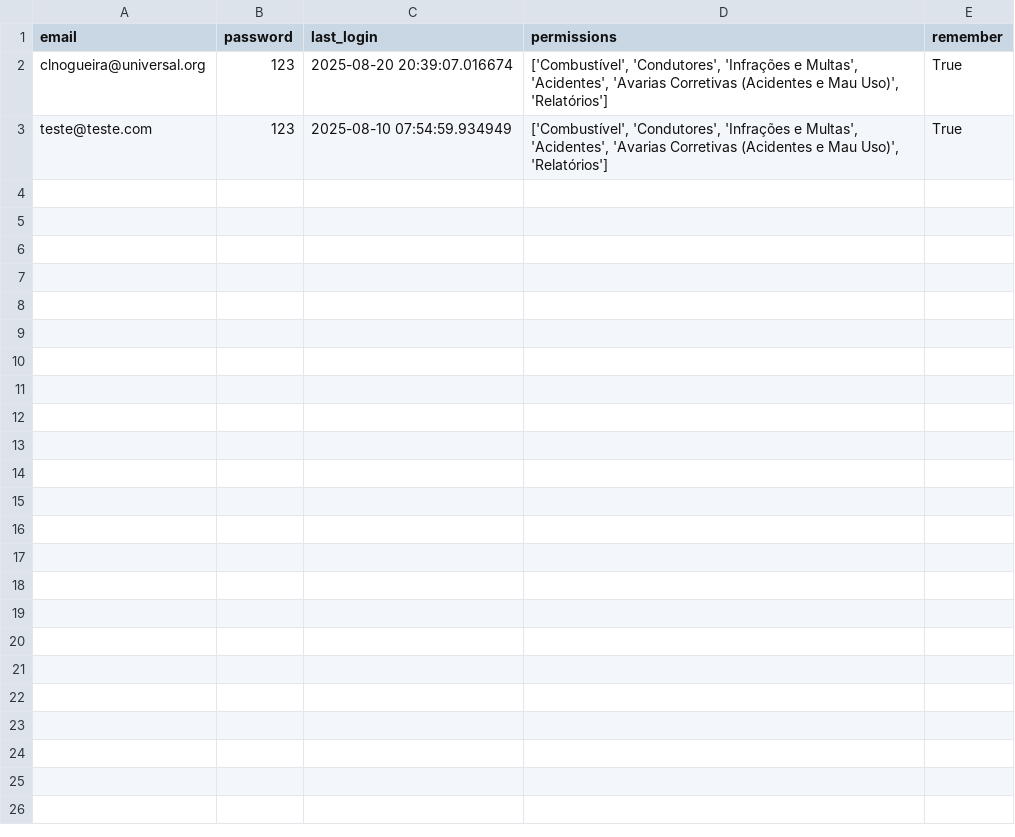
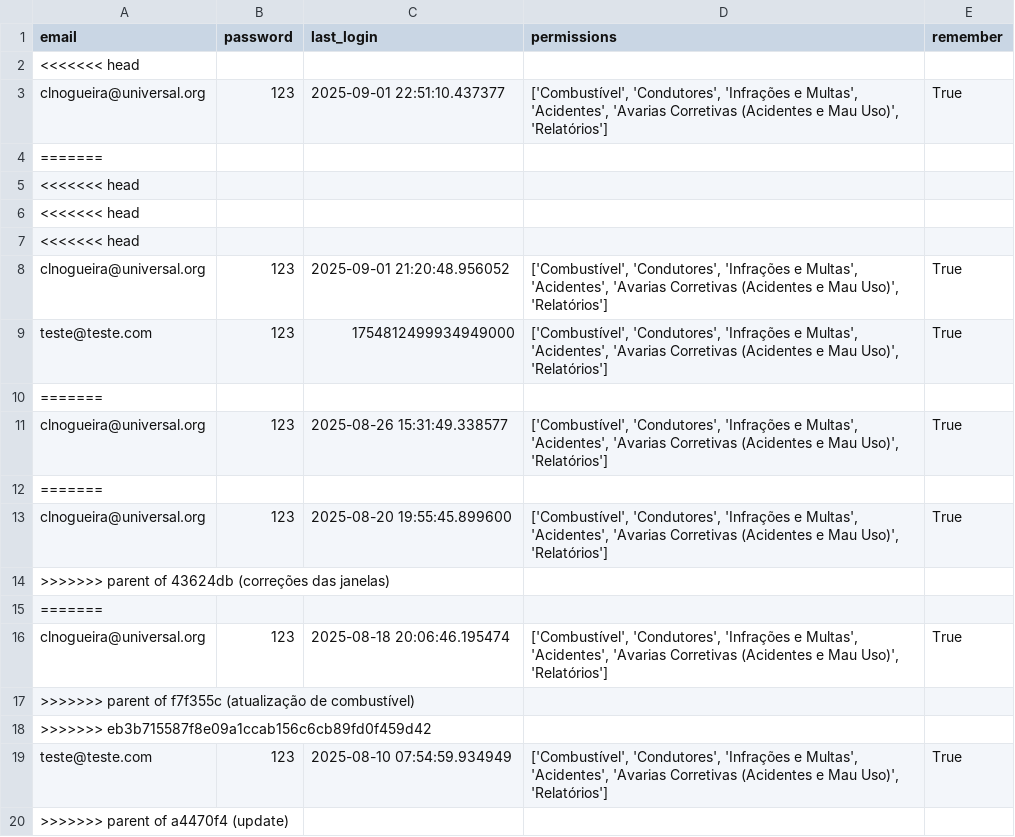
Before and after one commit to Claudio-NG/GEST-O-DE-FROTAS, a CSV file: users.csv, drawn as a sheet.

```diff
--- a/users.csv
+++ b/users.csv
@@ -1,3 +1,20 @@
 email,password,last_login,permissions,remember
-clnogueira@universal.org,123,2025-08-20 20:39:07.016674,"['Combustível', 'Condutores', 'Infrações e Multas', 'Acidentes', 'Avarias Corretivas (Acidentes e Mau Uso)', 'Relatórios']",True
+<<<<<<< head,,,,
+clnogueira@universal.org,123,2025-09-01 22:51:10.437377,"['Combustível', 'Condutores', 'Infrações e Multas', 'Acidentes', 'Avarias Corretivas (Acidentes e Mau Uso)', 'Relatórios']",True
+=======,,,,
+<<<<<<< head,,,,
+<<<<<<< head,,,,
+<<<<<<< head,,,,
+clnogueira@universal.org,123,2025-09-01 21:20:48.956052,"['Combustível', 'Condutores', 'Infrações e Multas', 'Acidentes', 'Avarias Corretivas (Acidentes e Mau Uso)', 'Relatórios']",True
+teste@teste.com,123,1754812499934949000,"['Combustível', 'Condutores', 'Infrações e Multas', 'Acidentes', 'Avarias Corretivas (Acidentes e Mau Uso)', 'Relatórios']",True
+=======,,,,
+clnogueira@universal.org,123,2025-08-26 15:31:49.338577,"['Combustível', 'Condutores', 'Infrações e Multas', 'Acidentes', 'Avarias Corretivas (Acidentes e Mau Uso)', 'Relatórios']",True
+=======,,,,
+clnogueira@universal.org,123,2025-08-20 19:55:45.899600,"['Combustível', 'Condutores', 'Infrações e Multas', 'Acidentes', 'Avarias Corretivas (Acidentes e Mau Uso)', 'Relatórios']",True
+>>>>>>> parent of 43624db (correções das janelas),,,,
+=======,,,,
+clnogueira@universal.org,123,2025-08-18 20:06:46.195474,"['Combustível', 'Condutores', 'Infrações e Multas', 'Acidentes', 'Avarias Corretivas (Acidentes e Mau Uso)', 'Relatórios']",True
+>>>>>>> parent of f7f355c (atualização de combustível),,,,
+>>>>>>> eb3b715587f8e09a1ccab156c6cb89fd0f459d42,,,,
 teste@teste.com,123,2025-08-10 07:54:59.934949,"['Combustível', 'Condutores', 'Infrações e Multas', 'Acidentes', 'Avarias Corretivas (Acidentes e Mau Uso)', 'Relatórios']",True
+>>>>>>> parent of a4470f4 (update),,,,
```
Also changed, not shown: 20 other files.
